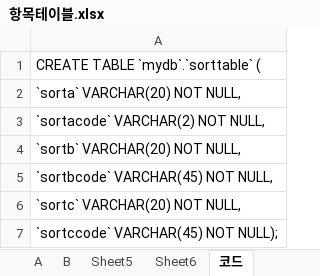
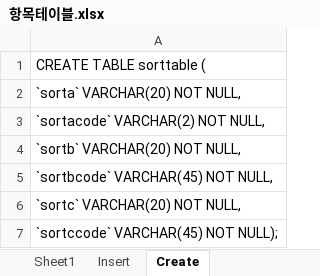
Before and after one commit to simsim916/BusinessTeam, an Excel workbook: db/항목테이블.xlsx, sheet Create, drawn as a sheet; values as stored, in another font and other column widths than the file's, no borders; the diff names each change by its address in the sheet, - before the commit and + after, or states it on an @@ line.

```diff
--- a/db/항목테이블.xlsx (sheet Create)
+++ b/db/항목테이블.xlsx (sheet Create)
-sheet tab: Sheet6
+sheet tab: Insert
-sheet tab: 코드
+sheet tab: Create
-sheet tab: A
-sheet tab: B
-sheet tab: Sheet5
-A1: CREATE TABLE `mydb`.`sorttable` (
+A1: CREATE TABLE sorttable (
```
Also changed, not shown: 1 other file.
